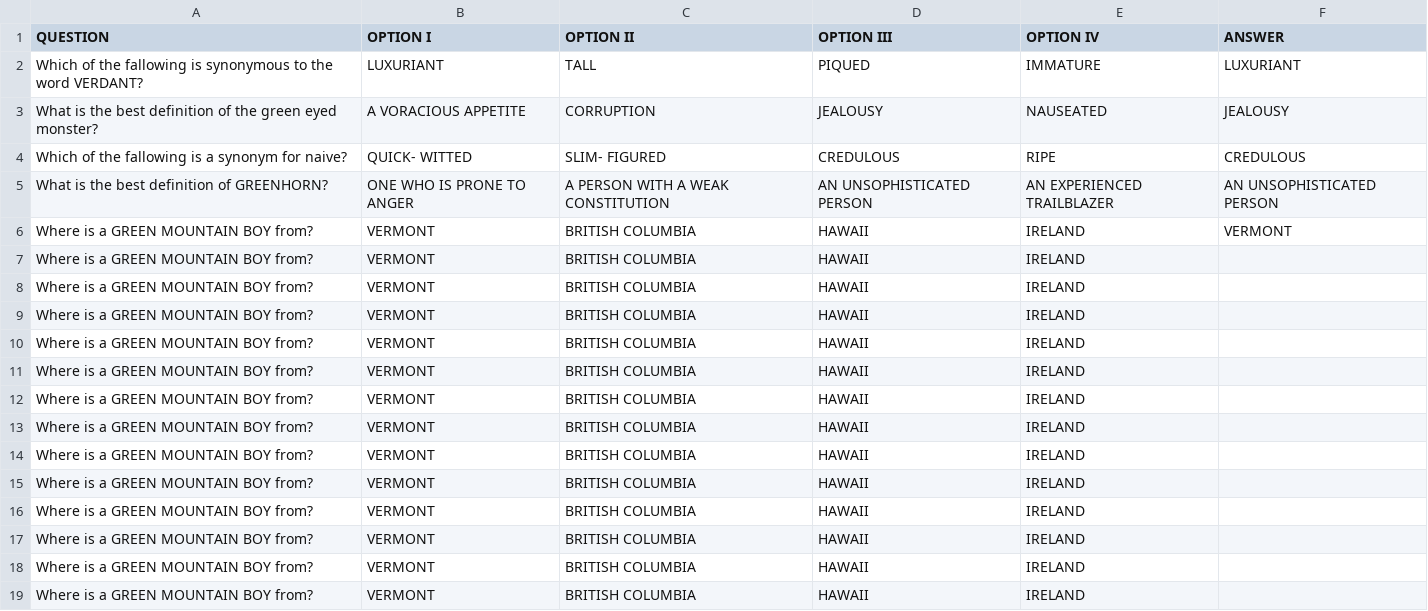
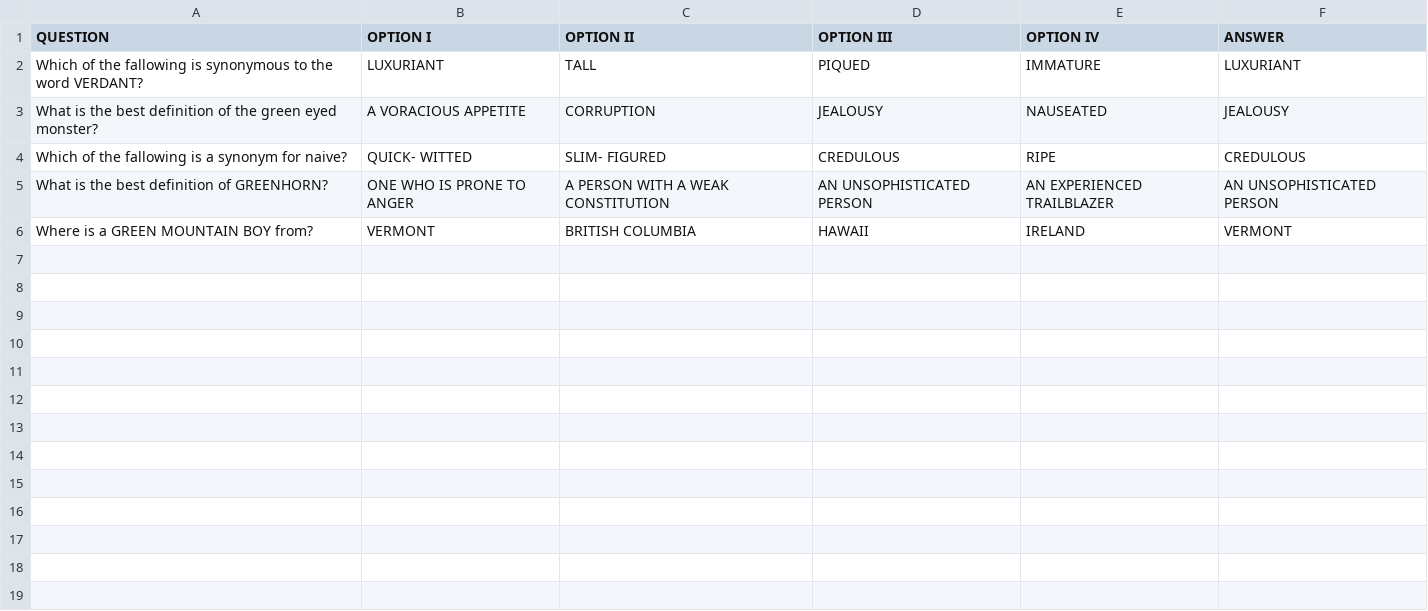
Before and after one commit to makoalex/Python_course, a CSV file: green_quiz/quiz.csv, drawn as a sheet; the diff names each change by its address in the sheet, - before the commit and + after, or states it on an @@ line.

```diff
--- a/green_quiz/quiz.csv
+++ b/green_quiz/quiz.csv
-row 7: Where is a GREEN MOUNTAIN BOY from? | VERMONT | BRITISH COLUMBIA | HAWAII | IRELAND
-row 8: Where is a GREEN MOUNTAIN BOY from? | VERMONT | BRITISH COLUMBIA | HAWAII | IRELAND
-row 9: Where is a GREEN MOUNTAIN BOY from? | VERMONT | BRITISH COLUMBIA | HAWAII | IRELAND
-row 10: Where is a GREEN MOUNTAIN BOY from? | VERMONT | BRITISH COLUMBIA | HAWAII | IRELAND
-row 11: Where is a GREEN MOUNTAIN BOY from? | VERMONT | BRITISH COLUMBIA | HAWAII | IRELAND
-row 12: Where is a GREEN MOUNTAIN BOY from? | VERMONT | BRITISH COLUMBIA | HAWAII | IRELAND
-row 13: Where is a GREEN MOUNTAIN BOY from? | VERMONT | BRITISH COLUMBIA | HAWAII | IRELAND
-row 14: Where is a GREEN MOUNTAIN BOY from? | VERMONT | BRITISH COLUMBIA | HAWAII | IRELAND
-row 15: Where is a GREEN MOUNTAIN BOY from? | VERMONT | BRITISH COLUMBIA | HAWAII | IRELAND
-row 16: Where is a GREEN MOUNTAIN BOY from? | VERMONT | BRITISH COLUMBIA | HAWAII | IRELAND
-row 17: Where is a GREEN MOUNTAIN BOY from? | VERMONT | BRITISH COLUMBIA | HAWAII | IRELAND
-row 18: Where is a GREEN MOUNTAIN BOY from? | VERMONT | BRITISH COLUMBIA | HAWAII | IRELAND
-row 19: Where is a GREEN MOUNTAIN BOY from? | VERMONT | BRITISH COLUMBIA | HAWAII | IRELAND
```
Also changed, not shown: 9 other files.
